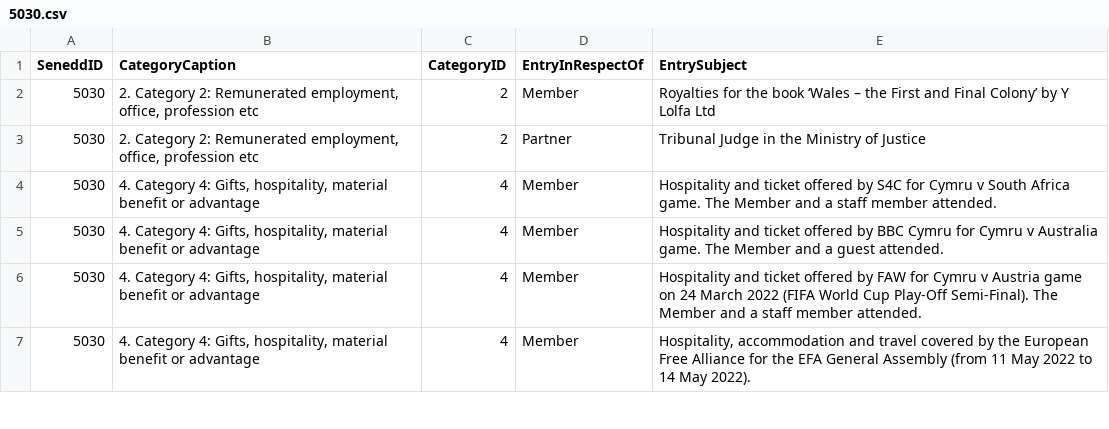
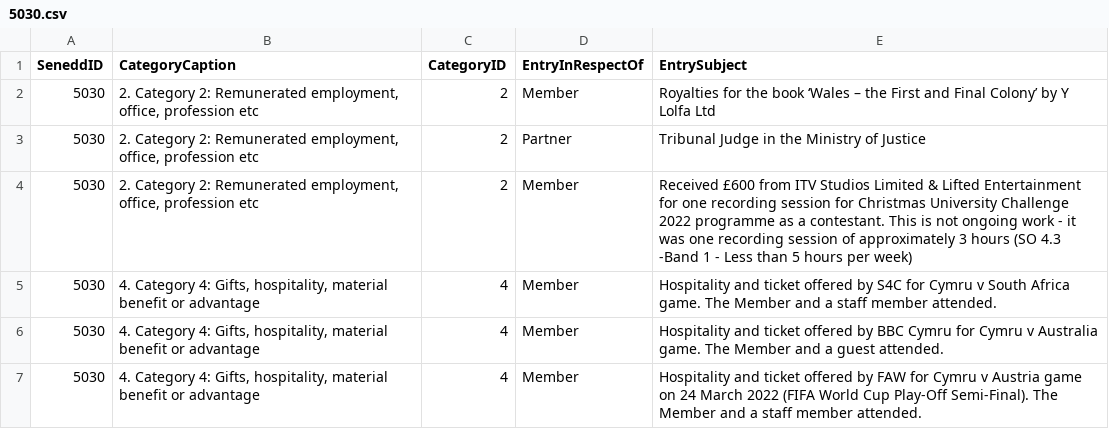
Before and after one commit to stupidpupil/senedd_scraper, a CSV file: registers_by_senedd_id/5030.csv, drawn as a sheet; only a part is shown; the shorter side is filled out with more unchanged rows; the diff names each change by its address in the sheet, - before the commit and + after, or states it on an @@ line.

```diff
--- a/registers_by_senedd_id/5030.csv
+++ b/registers_by_senedd_id/5030.csv
+row 4: 5030 | 2. Category 2: Remunerated employment, office, profession etc | 2 | Member | Received £600 from ITV Studios Limited & Lifted Entertainment for one recording session for Christmas University Challenge 2022 programme as a contestant. This is not ongoing work - it was one recording session of approximately 3 hours (SO 4.3 -Band 1 - Less than 5 hours per week)
```
Also changed, not shown: interests.csv, 1 other file.
